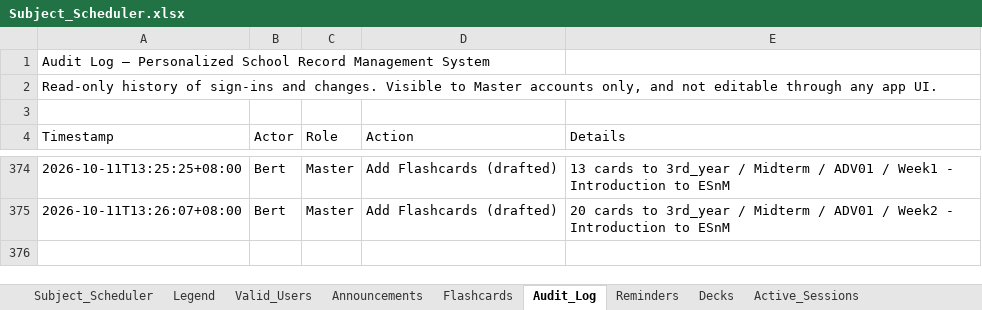
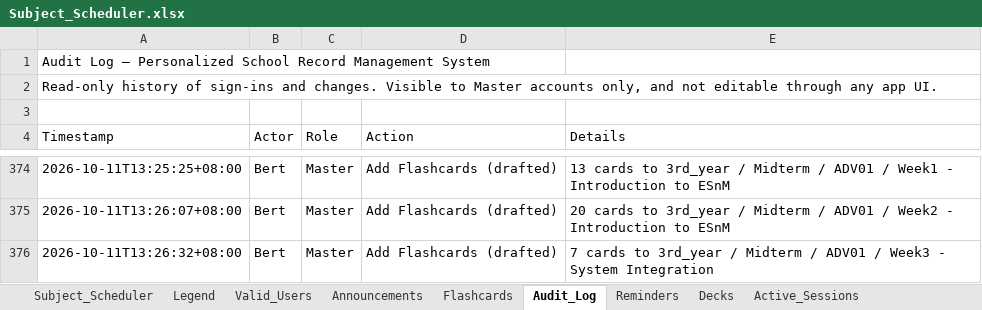
Before and after one commit to fielalbert2026/school-record-management-system, an Excel workbook: Subject_Scheduler.xlsx, sheet Audit_Log, drawn as a sheet; only a part is shown, gaps mark what is left out; values as stored, in another font and other column widths than the file's, no borders; the diff names each change by its address in the sheet, - before the commit and + after, or states it on an @@ line.

Commit message:
Flashcards: Add Flashcards (drafted) — by Bert

```diff
--- a/Subject_Scheduler.xlsx (sheet Audit_Log)
+++ b/Subject_Scheduler.xlsx (sheet Audit_Log)
+row 376: 2026-10-11T13:26:32+08:00 | Bert | Master | Add Flashcards (drafted) | 7 cards to 3rd_year / Midterm / ADV01 / Week3 - System Integration
```
Also changed, not shown: sheet Flashcards.
